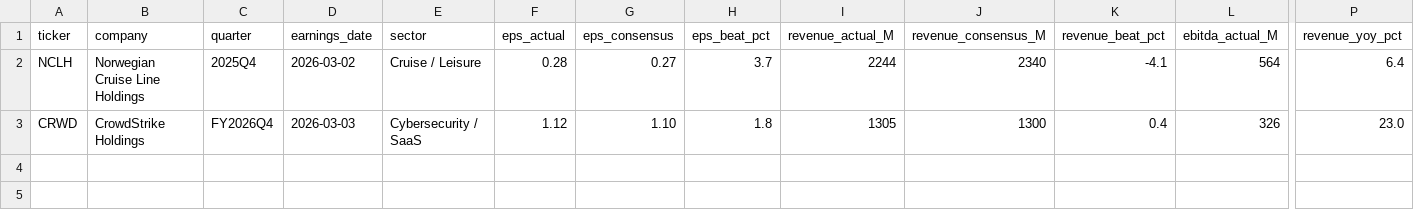
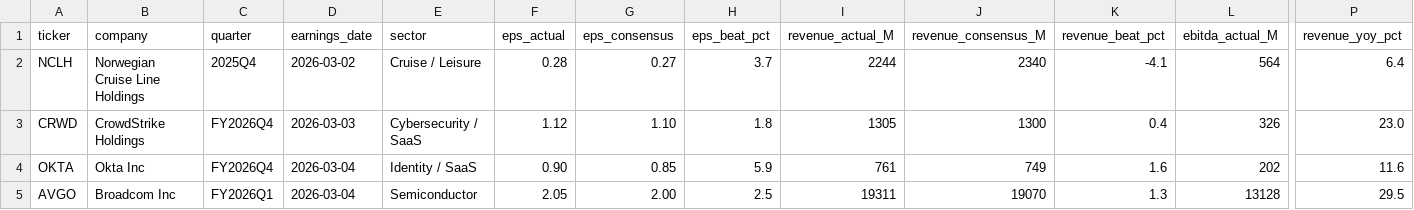
Before and after one commit to misogai-match/earnings-insight, a CSV file: highlights/summary-2025Q4.csv, drawn as a sheet; only a part is shown, gaps mark what is left out; rows hold the shown columns only; the diff names each change by its address in the sheet, - before the commit and + after, or states it on an @@ line.

```diff
--- a/highlights/summary-2025Q4.csv
+++ b/highlights/summary-2025Q4.csv
+row 4: OKTA | Okta Inc | FY2026Q4 | 2026-03-04 | Identity / SaaS | 0.90 | 0.85 | 5.9 | 761 | 749 | 1.6 | 202 | 11.6
+row 5: AVGO | Broadcom Inc | FY2026Q1 | 2026-03-04 | Semiconductor | 2.05 | 2.00 | 2.5 | 19311 | 19070 | 1.3 | 13128 | 29.5
```
Also changed, not shown: 2 other files.
